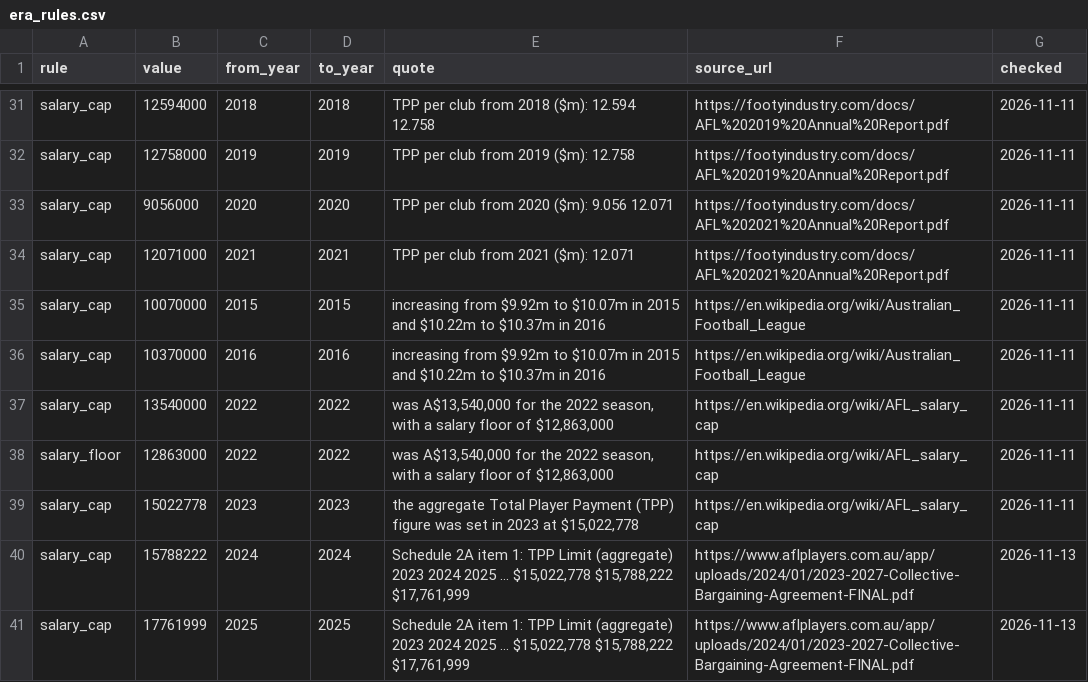
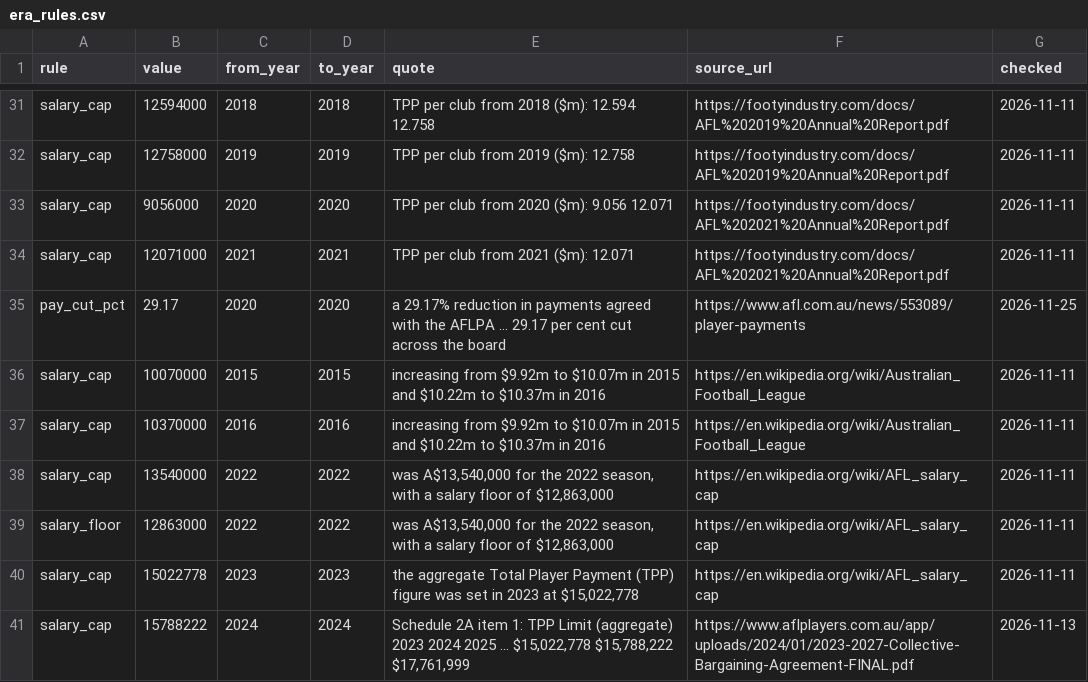
Before and after one commit to aussierulesdynasties/Afl-auto-battler, a CSV file: data/legacy/era_rules.csv, drawn as a sheet; only a part is shown, gaps mark what is left out; the shorter side is filled out with more unchanged rows.

```diff
--- a/data/legacy/era_rules.csv
+++ b/data/legacy/era_rules.csv
@@ -34,2 +34,3 @@ salary_cap,9056000,2020,2020,TPP per club from 2020 ($m): 9.056 12.071,https://f
 salary_cap,12071000,2021,2021,TPP per club from 2021 ($m): 12.071,https://footyindustry.com/docs/AFL%202021%20Annual%20Report.pdf,2026-11-11
+pay_cut_pct,29.17,2020,2020,"a 29.17% reduction in payments agreed with the AFLPA ... 29.17 per cent cut across the board",https://www.afl.com.au/news/553089/player-payments,2026-11-25
 salary_cap,10070000,2015,2015,increasing from $9.92m to $10.07m in 2015 and $10.22m to $10.37m in 2016,https://en.wikipedia.org/wiki/Australian_Football_League,2026-11-11
```
Also changed, not shown: 18 other files.
